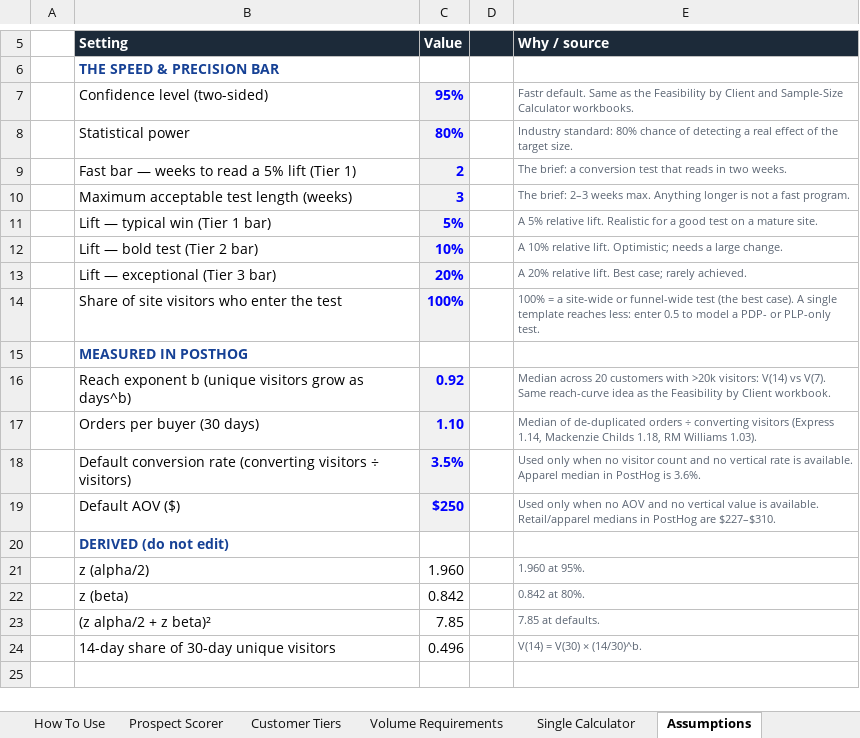
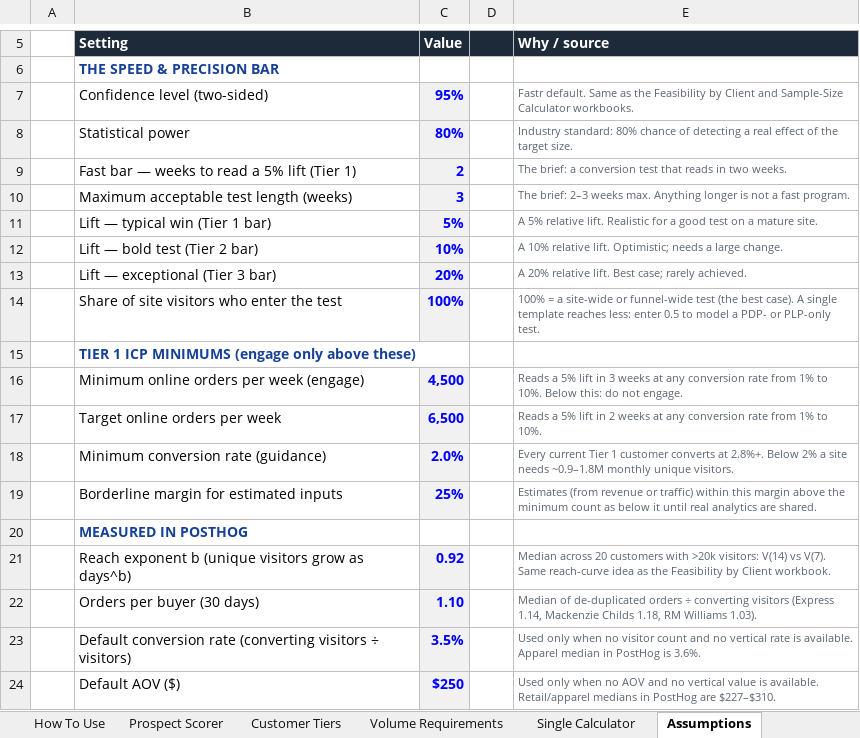
Before and after one commit to wclose206/SQL, an Excel workbook: prospect-qualification/Fastr_Prospect_Testability_Scorer.xlsx, sheet Assumptions, drawn as a sheet; only a part is shown, gaps mark what is left out; the shorter side is filled out with more unchanged rows; values as stored, in another font and other column widths than the file's, no borders; the diff names each change by its address in the sheet, - before the commit and + after, or states it on an @@ line.

```diff
--- a/prospect-qualification/Fastr_Prospect_Testability_Scorer.xlsx (sheet Assumptions)
+++ b/prospect-qualification/Fastr_Prospect_Testability_Scorer.xlsx (sheet Assumptions)
+row 15:  | TIER 1 ICP MINIMUMS (engage only above these)
+row 16:  | Minimum online orders per week (engage) | 4,500 |  | Reads a 5% lift in 3 weeks at any conversion rate from 1% to 10%. Below this: do not engage.
+row 17:  | Target online orders per week | 6,500 |  | Reads a 5% lift in 2 weeks at any conversion rate from 1% to 10%.
+row 18:  | Minimum conversion rate (guidance) | 2.0% |  | Every current Tier 1 customer converts at 2.8%+. Below 2% a site needs ~0.9–1.8M monthly unique visitors.
+row 19:  | Borderline margin for estimated inputs | 25% |  | Estimates (from revenue or traffic) within this margin above the minimum count as below it until real analytics are shared.
```
Also changed, not shown: sheet Prospect Scorer, sheet Single Calculator, sheet How To Use, sheet Customer Tiers, formulas that keep their value.
